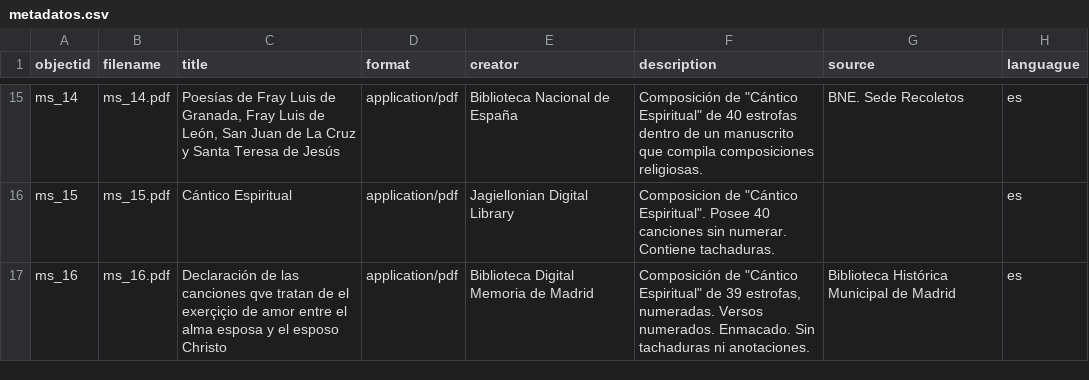
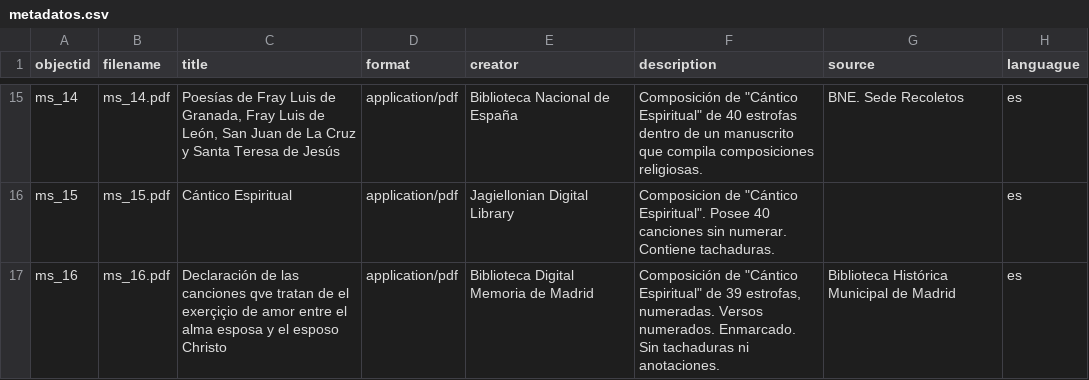
Before and after one commit to pacommartinez/C-ntico-espiritual, a CSV file: _data/metadatos.csv, drawn as a sheet; only a part is shown, gaps mark what is left out; the diff names each change by its address in the sheet, - before the commit and + after, or states it on an @@ line.

Commit message:
Add files via upload
nuevos metadatos

```diff
--- a/_data/metadatos.csv
+++ b/_data/metadatos.csv
-F17 (description): …Versos numerados. Enmacado. Sin tachaduras…
+F17 (description): …Versos numerados. Enmarcado. Sin tachaduras…
```
